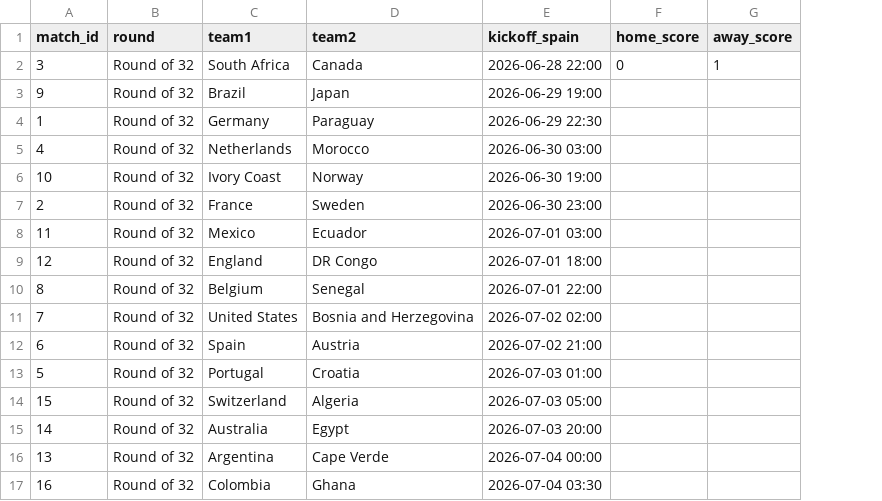
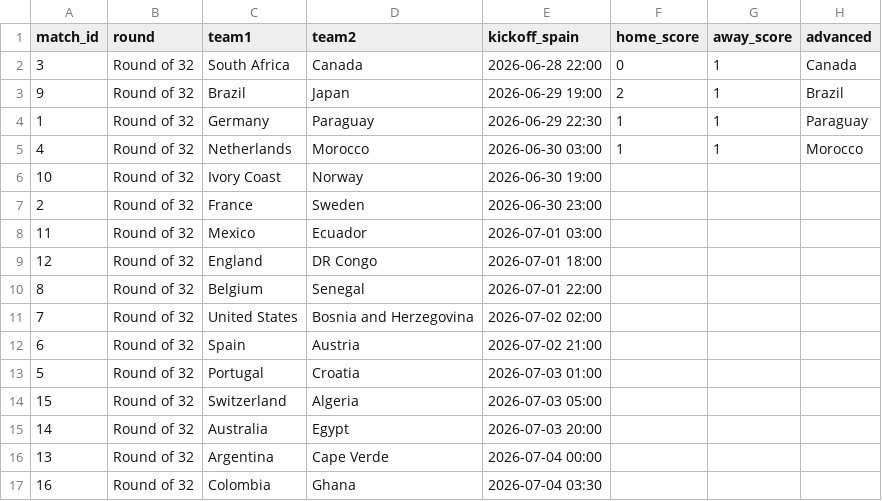
Before and after one commit to AdriBlanco0/worldcup2026-predictor, a CSV file: data/knockout_bracket.csv, drawn as a sheet; the diff names each change by its address in the sheet, - before the commit and + after, or states it on an @@ line.

```diff
--- a/data/knockout_bracket.csv
+++ b/data/knockout_bracket.csv
+column H (advanced), rows 2-5: Canada | Brazil | Paraguay | Morocco
-F3 (home_score): (empty)
+F3 (home_score): 2
-G3:G5 (away_score): (empty)
+G3:G5 (away_score): 1
-F4:F5 (home_score): (empty)
+F4:F5 (home_score): 1
```
Also changed, not shown: data/processed/knockout_odds.csv, data/processed/knockout_predictions.csv, 6 other files.
